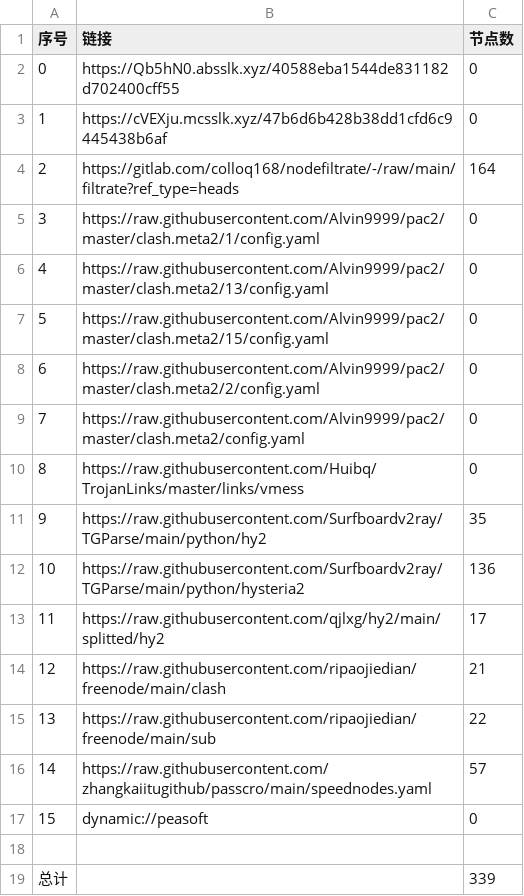
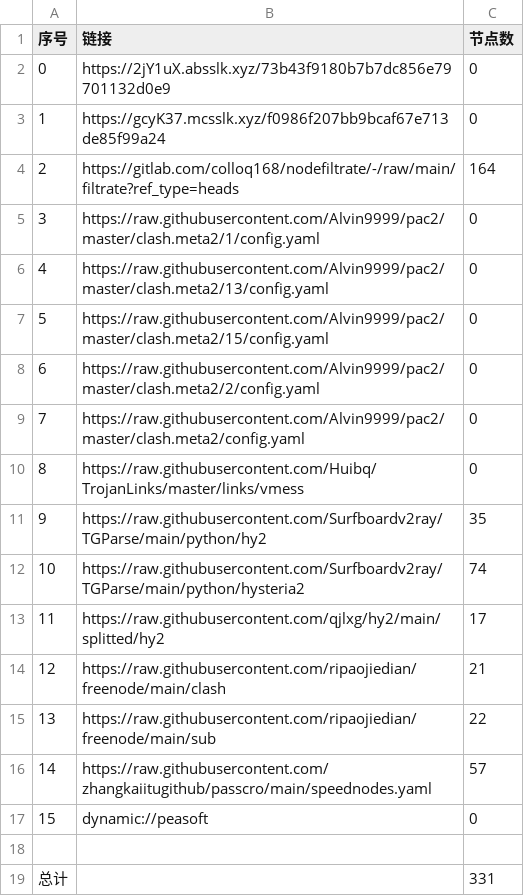
Before and after one commit to yg8080/AutoMergePublicNodes, a CSV file: list_result.csv, drawn as a sheet.

```diff
--- a/list_result.csv
+++ b/list_result.csv
@@ -1,4 +1,4 @@
 序号,链接,节点数
-0,https://Qb5hN0.absslk.xyz/40588eba1544de831182d702400cff55,0
-1,https://cVEXju.mcsslk.xyz/47b6d6b428b38dd1cfd6c9445438b6af,0
+0,https://2jY1uX.absslk.xyz/73b43f9180b7b7dc856e79701132d0e9,0
+1,https://gcyK37.mcsslk.xyz/f0986f207bb9bcaf67e713de85f99a24,0
 2,https://gitlab.com/colloq168/nodefiltrate/-/raw/main/filtrate?ref_type=heads,164
@@ -11,3 +11,3 @@
 9,https://raw.githubusercontent.com/Surfboardv2ray/TGParse/main/python/hy2,35
-10,https://raw.githubusercontent.com/Surfboardv2ray/TGParse/main/python/hysteria2,136
+10,https://raw.githubusercontent.com/Surfboardv2ray/TGParse/main/python/hysteria2,74
 11,https://raw.githubusercontent.com/qjlxg/hy2/main/splitted/hy2,17
@@ -18,2 +18,2 @@
 
-总计,,339
+总计,,331
```
Also changed, not shown: 9 other files.
